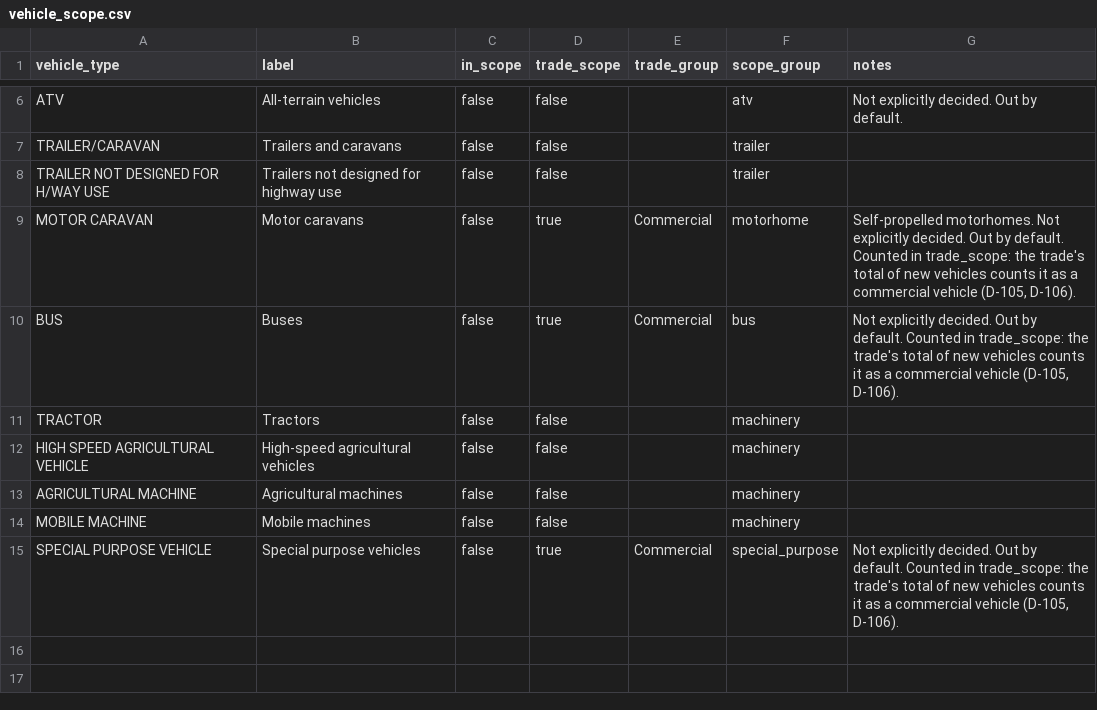
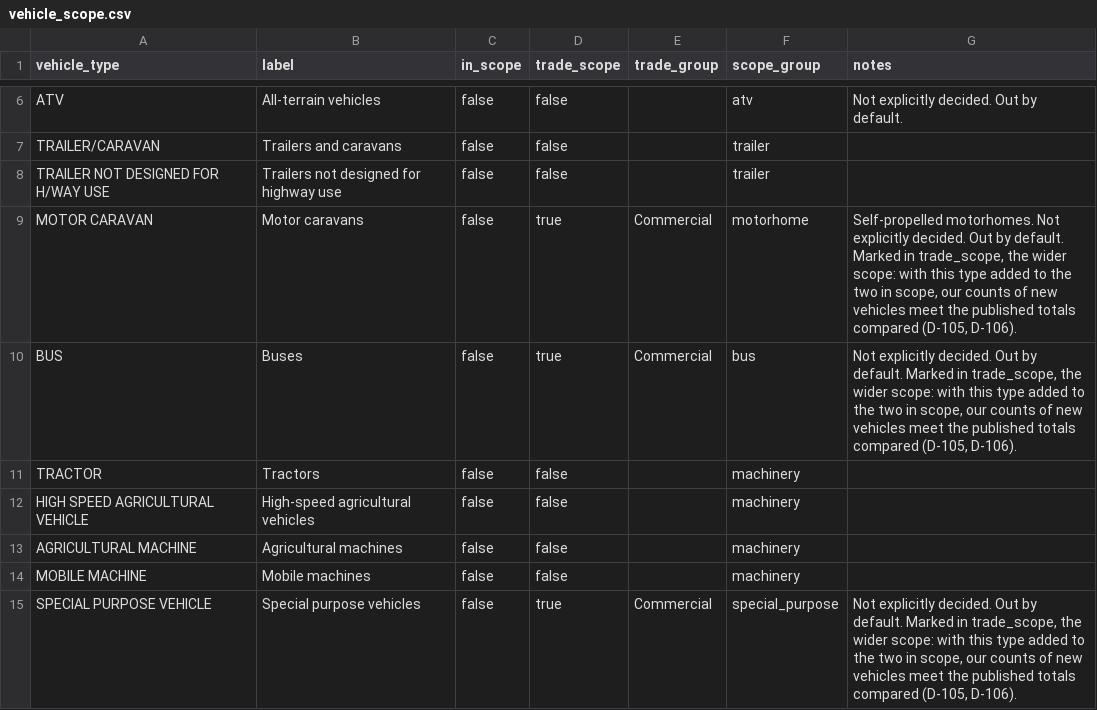
Before and after one commit to nickholttt/nzta-analytics-dashboard, a CSV file: data/reference/vehicle_scope.csv, drawn as a sheet; only a part is shown, gaps mark what is left out.

```diff
--- a/data/reference/vehicle_scope.csv
+++ b/data/reference/vehicle_scope.csv
@@ -8,4 +8,4 @@ TRAILER/CARAVAN,Trailers and caravans,false,false,,trailer,
 TRAILER NOT DESIGNED FOR H/WAY USE,Trailers not designed for highway use,false,false,,trailer,
-MOTOR CARAVAN,Motor caravans,false,true,Commercial,motorhome,"Self-propelled motorhomes. Not explicitly decided. Out by default. Counted in trade_scope: the trade's total of new vehicles counts it as a commercial vehicle (D-105, D-106)."
-BUS,Buses,false,true,Commercial,bus,"Not explicitly decided. Out by default. Counted in trade_scope: the trade's total of new vehicles counts it as a commercial vehicle (D-105, D-106)."
+MOTOR CARAVAN,Motor caravans,false,true,Commercial,motorhome,"Self-propelled motorhomes. Not explicitly decided. Out by default. Marked in trade_scope, the wider scope: with this type added to the two in scope, our counts of new vehicles meet the published totals compared (D-105, D-106)."
+BUS,Buses,false,true,Commercial,bus,"Not explicitly decided. Out by default. Marked in trade_scope, the wider scope: with this type added to the two in scope, our counts of new vehicles meet the published totals compared (D-105, D-106)."
 TRACTOR,Tractors,false,false,,machinery,
@@ -14,2 +14,2 @@ AGRICULTURAL MACHINE,Agricultural machines,false,false,,machinery,
 MOBILE MACHINE,Mobile machines,false,false,,machinery,
-SPECIAL PURPOSE VEHICLE,Special purpose vehicles,false,true,Commercial,special_purpose,"Not explicitly decided. Out by default. Counted in trade_scope: the trade's total of new vehicles counts it as a commercial vehicle (D-105, D-106)."
+SPECIAL PURPOSE VEHICLE,Special purpose vehicles,false,true,Commercial,special_purpose,"Not explicitly decided. Out by default. Marked in trade_scope, the wider scope: with this type added to the two in scope, our counts of new vehicles meet the published totals compared (D-105, D-106)."
```
Also changed, not shown: 1 other file.
